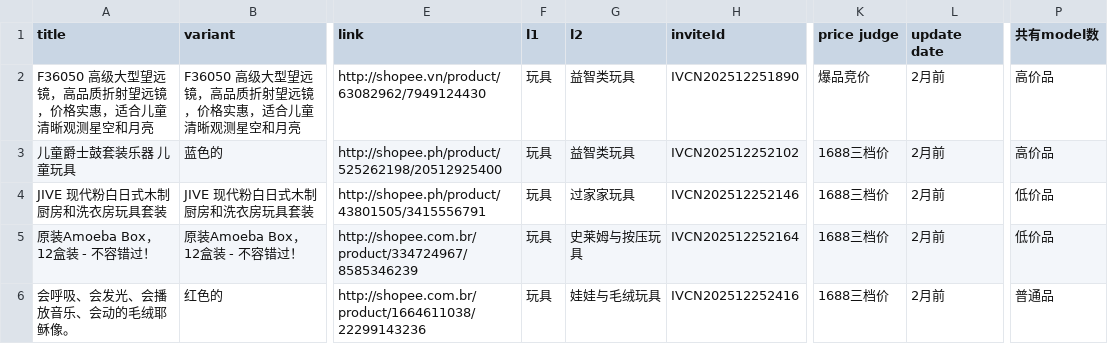
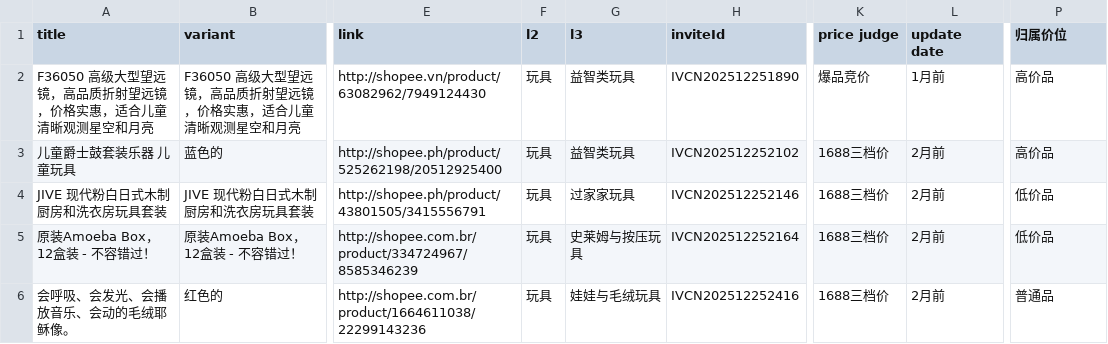
Before and after one commit to mombaby-admin/Kaylin-, a CSV file: data.csv, drawn as a sheet; only a part is shown, gaps mark what is left out; the diff names each change by its address in the sheet, - before the commit and + after, or states it on an @@ line.

Commit message:
Add files via upload

```diff
--- a/data.csv
+++ b/data.csv
-F1: l1
+F1: l2
-G1: l2
+G1: l3
-P1: 共有model数
+P1: 归属价位
-L2 (update date): 2月前
+L2 (update date): 1月前
```
